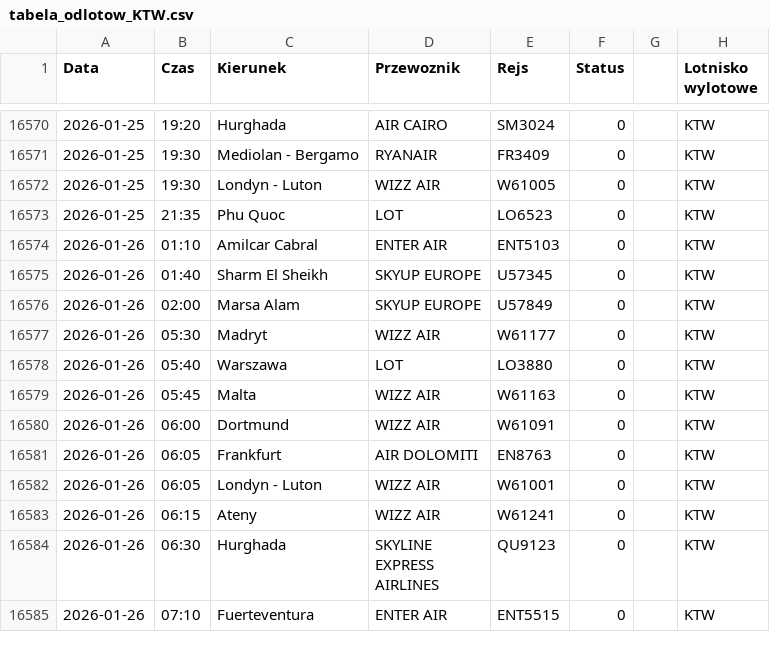
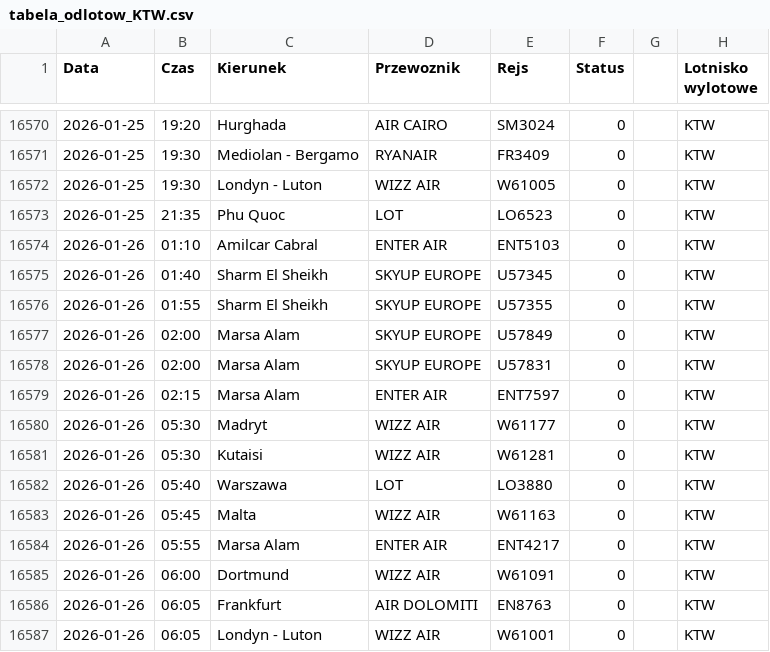
Before and after one commit to grzegorz-nowacki/departures-scraper, a CSV file: scraper/scraper_output/tabela_odlotow_KTW.csv, drawn as a sheet; only a part is shown, gaps mark what is left out; the shorter side is filled out with more unchanged rows.

```diff
--- a/scraper/scraper_output/tabela_odlotow_KTW.csv
+++ b/scraper/scraper_output/tabela_odlotow_KTW.csv
@@ -16575,6 +16575,11 @@ Data;Czas;Kierunek;Przewoznik;Rejs;Status;;Lotnisko wylotowe
 2026-01-26;01:40;Sharm El Sheikh;SKYUP EUROPE;U57345;0;;"KTW"
+2026-01-26;01:55;Sharm El Sheikh;SKYUP EUROPE;U57355;0;;"KTW"
 2026-01-26;02:00;Marsa Alam;SKYUP EUROPE;U57849;0;;"KTW"
+2026-01-26;02:00;Marsa Alam;SKYUP EUROPE;U57831;0;;"KTW"
+2026-01-26;02:15;Marsa Alam;ENTER AIR;ENT7597;0;;"KTW"
 2026-01-26;05:30;Madryt;WIZZ AIR;W61177;0;;"KTW"
+2026-01-26;05:30;Kutaisi;WIZZ AIR;W61281;0;;"KTW"
 2026-01-26;05:40;Warszawa;LOT;LO3880;0;;"KTW"
 2026-01-26;05:45;Malta;WIZZ AIR;W61163;0;;"KTW"
+2026-01-26;05:55;Marsa Alam;ENTER AIR;ENT4217;0;;"KTW"
 2026-01-26;06:00;Dortmund;WIZZ AIR;W61091;0;;"KTW"
```
Also changed, not shown: 3 other files.
